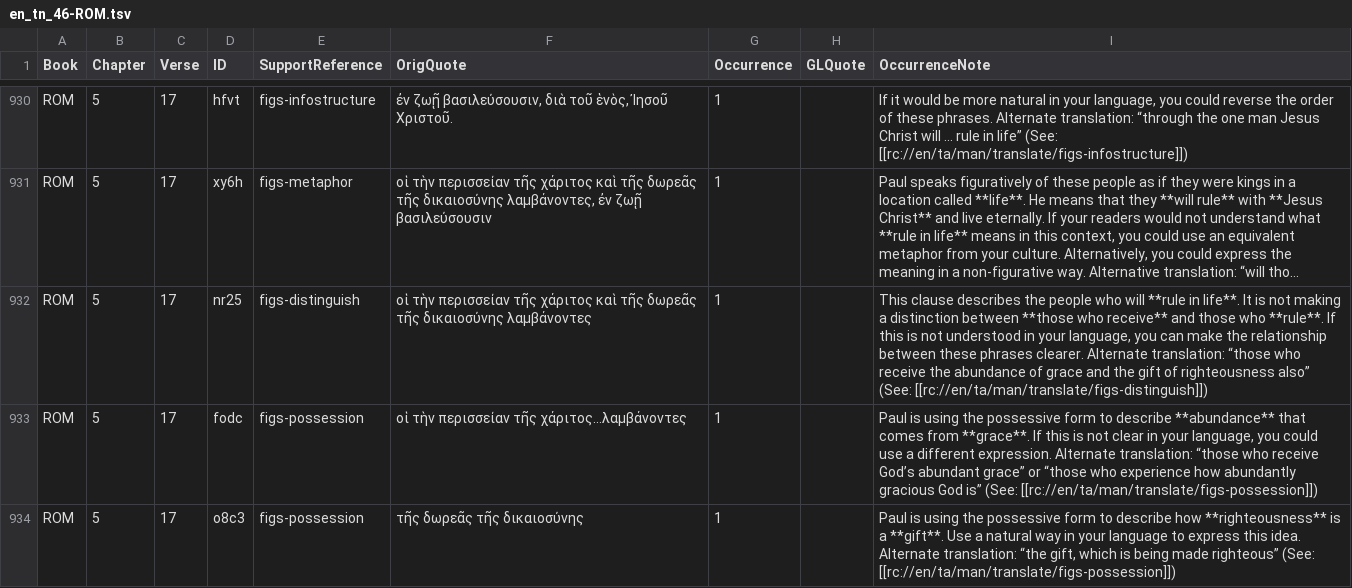
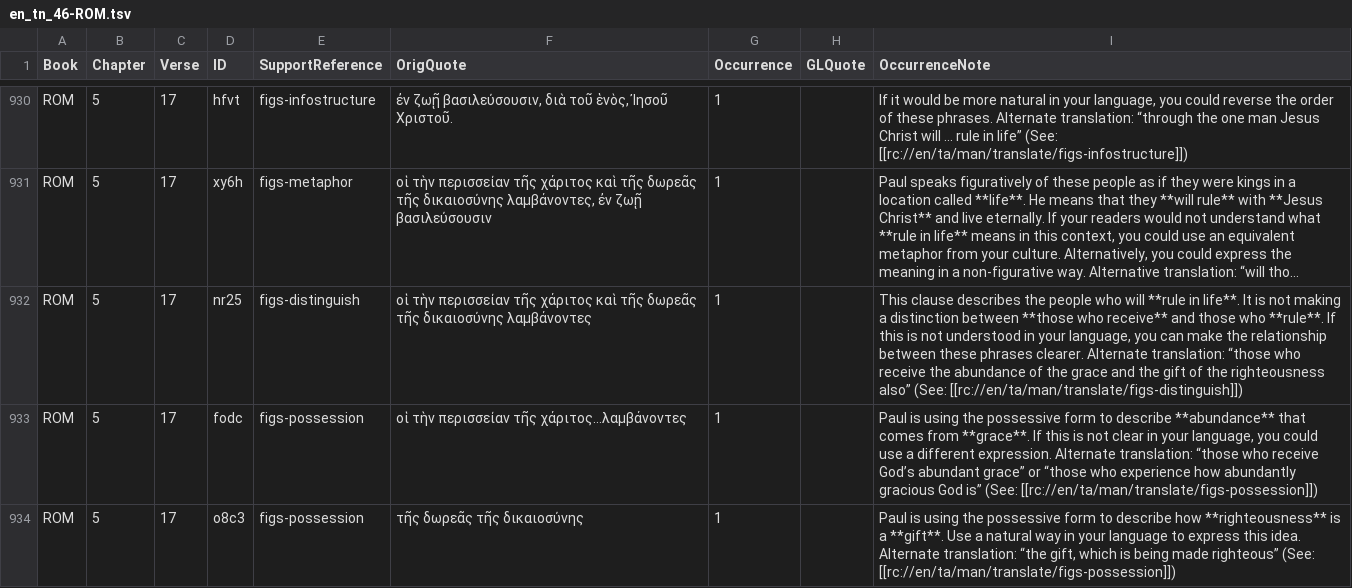
Before and after one commit to richmahn/en_tn, a TSV file: en_tn_46-ROM.tsv, drawn as a sheet; only a part is shown, gaps mark what is left out; long unchanged cells end in …; the diff names each change by its address in the sheet, - before the commit and + after, or states it on an @@ line.

Commit message:
Edit 'en_tn_46-ROM.tsv' using 'tc-create-app'

```diff
--- a/en_tn_46-ROM.tsv
+++ b/en_tn_46-ROM.tsv
-I932 (OccurrenceNote): …abundance of grace and the gift of righteousness also”…
+I932 (OccurrenceNote): …abundance of the grace and the gift of the righteousness also”…
```
